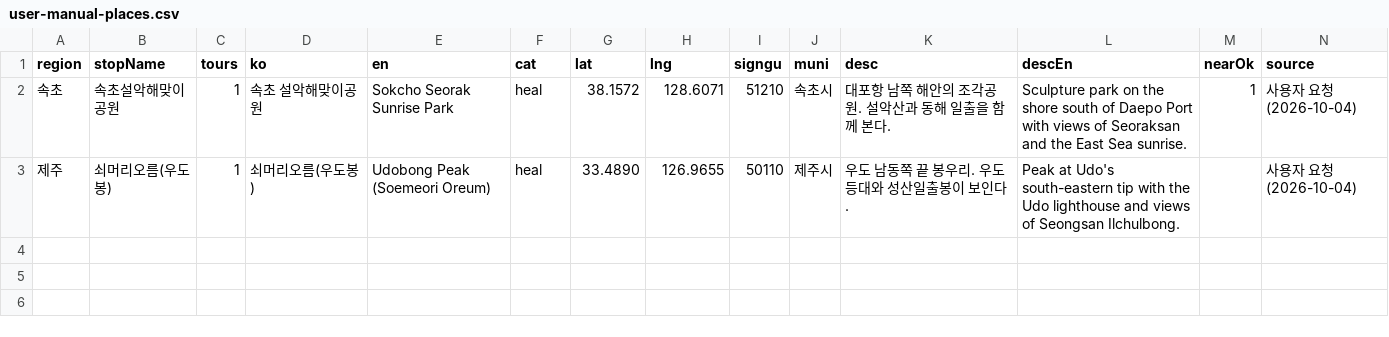
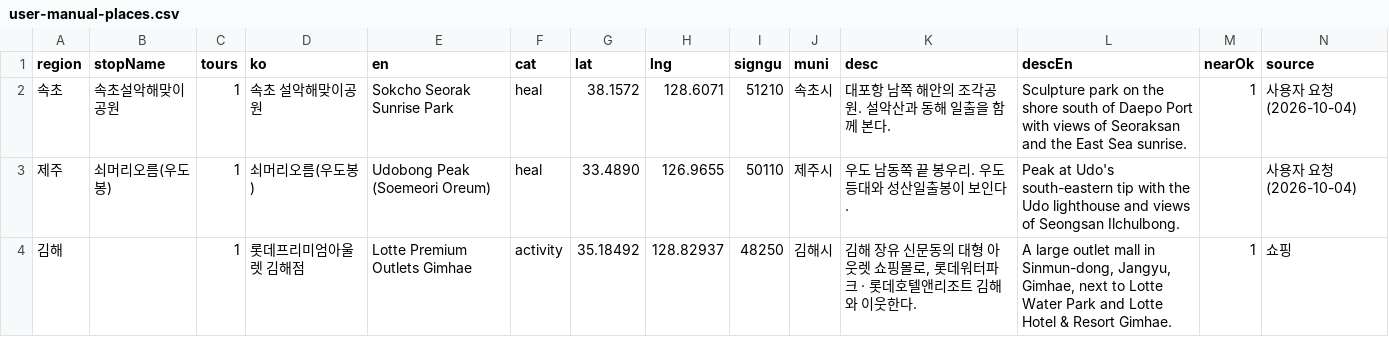
Before and after one commit to TourLabOrganization/frontend, a CSV file: scripts/data/user-manual-places.csv, drawn as a sheet; the diff names each change by its address in the sheet, - before the commit and + after, or states it on an @@ line.

```diff
--- a/scripts/data/user-manual-places.csv
+++ b/scripts/data/user-manual-places.csv
+row 4: 김해 |  | 1 | 롯데프리미엄아울렛 김해점 | Lotte Premium Outlets Gimhae | activity | 35.18492 | 128.82937 | 48250 | 김해시 | 김해 장유 신문동의 대형 아웃렛 쇼핑몰로, 롯데워터파크 · 롯데호텔앤리조트 김해와 이웃한다. | A large outlet mall in Sinmun-dong, Jangyu, Gimhae, next to Lotte Water Park and Lotte Hotel & Resort Gimhae. | 1 | 쇼핑
```
Also changed, not shown: scripts/data/same-places.csv, 18 other files.
